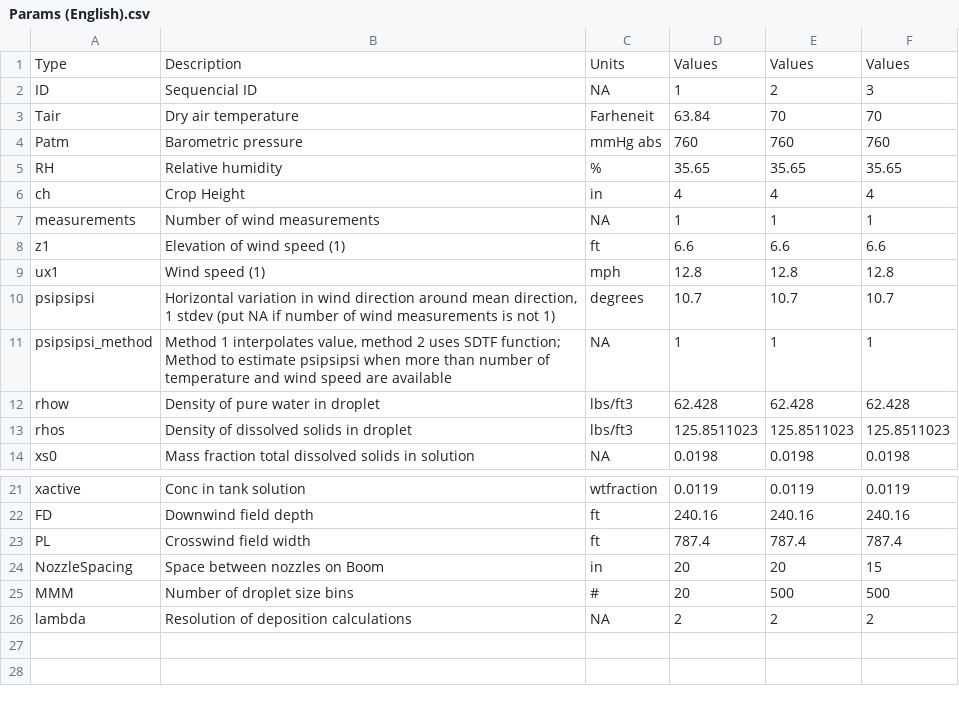
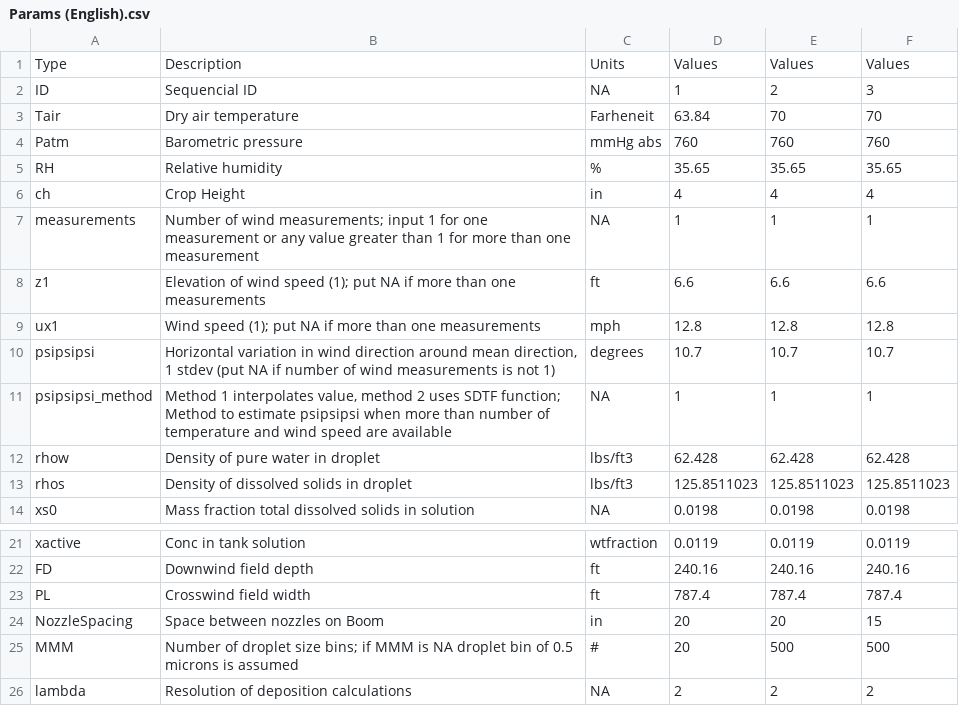
Before and after one commit to SprayDriftModels/CDM, a CSV file: Casanova/sample_data/Params (English).csv, drawn as a sheet; only a part is shown, gaps mark what is left out.

Commit message:
Minor edits in .csv input files

```diff
--- a/Casanova/sample_data/Params (English).csv
+++ b/Casanova/sample_data/Params (English).csv
@@ -6,5 +6,5 @@ RH,Relative humidity,%,35.65,35.65,35.65
 ch,Crop Height,in,4,4,4
-measurements,Number of wind measurements,NA,1,1,1
-z1,Elevation of wind speed (1),ft,6.6,6.6,6.6
-ux1,Wind speed (1),mph,12.8,12.8,12.8
+measurements,Number of wind measurements; input 1 for one measurement or any value greater than 1 for more than one measurement,NA,1,1,1
+z1,Elevation of wind speed (1); put NA if more than one measurements,ft,6.6,6.6,6.6
+ux1,Wind speed (1); put NA if more than one measurements,mph,12.8,12.8,12.8
 psipsipsi,"Horizontal variation in wind direction around mean direction, 1 stdev (put NA if number of wind measurements is not 1)",degrees,10.7,10.7,10.7
@@ -24,3 +24,3 @@ PL,Crosswind field width,ft,787.4,787.4,787.4
 NozzleSpacing,Space between nozzles on Boom,in,20,20,15
-MMM,Number of droplet size bins,#,20,500,500
+MMM,Number of droplet size bins; if MMM is NA droplet bin of 0.5 microns is assumed,#,20,500,500
 lambda,Resolution of deposition calculations,NA,2,2,2
```
Also changed, not shown: Casanova/sample_data/Params (Metric).csv.
